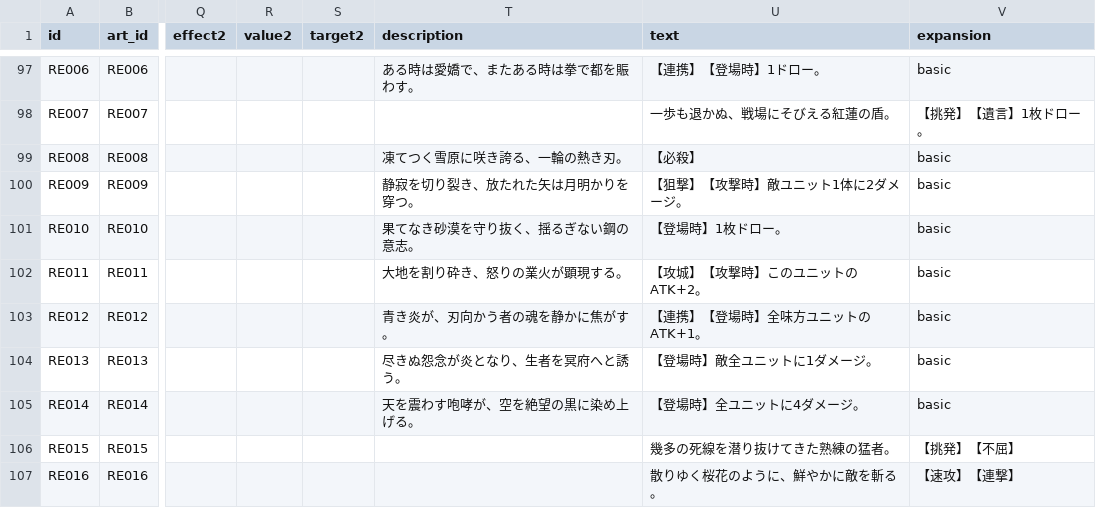
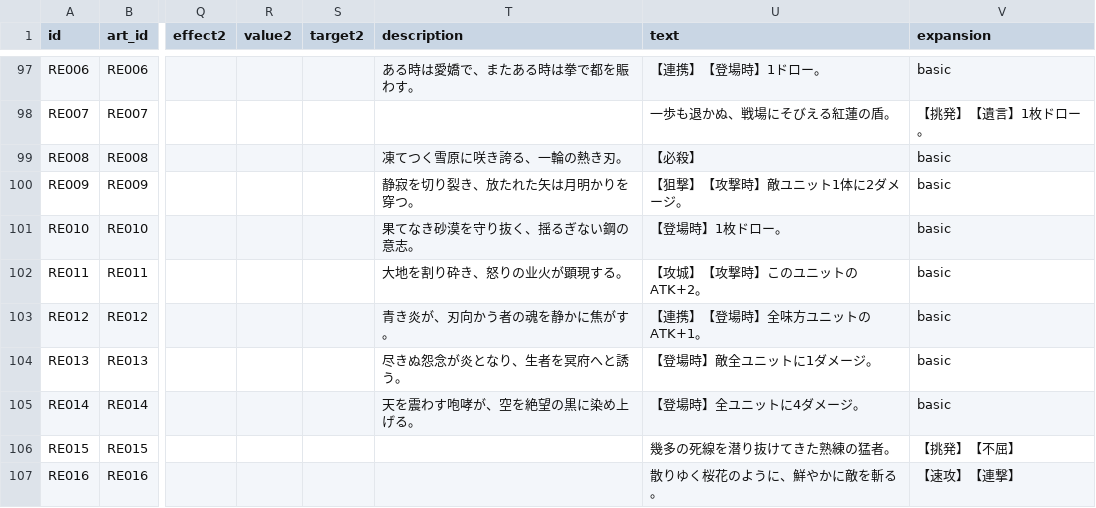
Before and after one commit to k9w-code/DCGPJ, a CSV file: data/cards.csv, drawn as a sheet; only a part is shown, gaps mark what is left out; the diff covers the shown part only; the diff names each change by its address in the sheet, - before the commit and + after, or states it on an @@ line.

Commit message:
fix: restore master card data and fix artwork mismatches

```diff
--- a/data/cards.csv
+++ b/data/cards.csv
-T102 (description): 大地を割り砕き、怒りの業火が顕現する。
+T102 (description): 大地を割り砕き、怒りの业火が顕現する。
```
Also changed, not shown: 24 edited cells elsewhere in this file.
